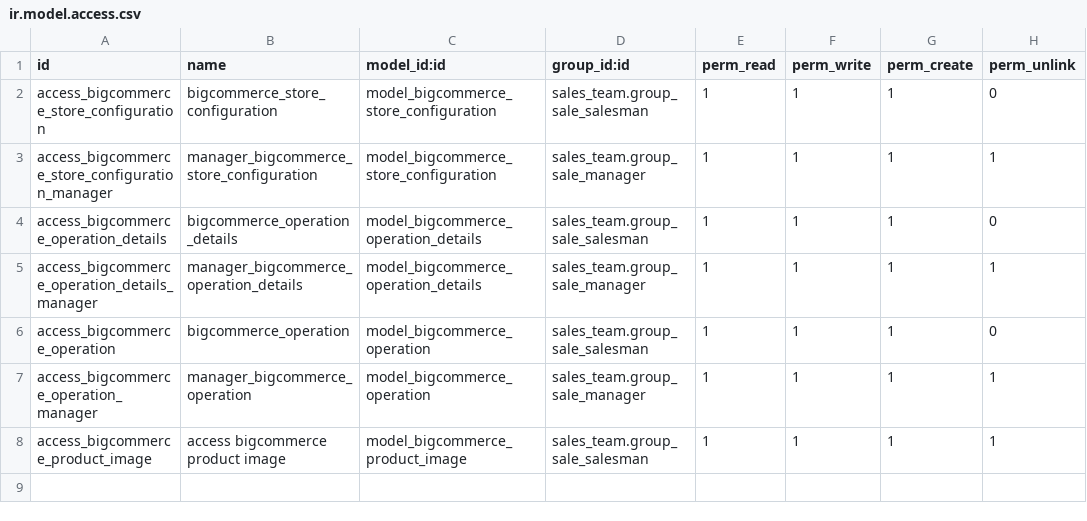
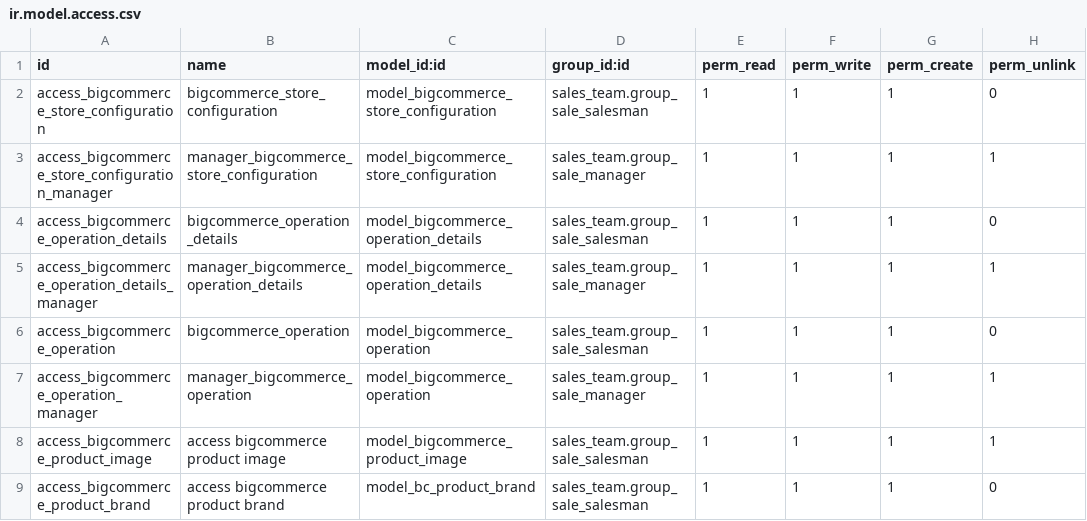
Before and after one commit to Q-Components/qcomponents, a CSV file: bigcommerce_odoo_integration/security/ir.model.access.csv, drawn as a sheet.

Commit message:
[ADD]product Brand and Modification in the import product method

```diff
--- a/bigcommerce_odoo_integration/security/ir.model.access.csv
+++ b/bigcommerce_odoo_integration/security/ir.model.access.csv
@@ -8 +8,2 @@ access_bigcommerce_operation_manager,manager_bigcommerce_operation,model_bigcomm
 access_bigcommerce_product_image,access bigcommerce product image,model_bigcommerce_product_image,sales_team.group_sale_salesman,1,1,1,1
+access_bigcommerce_product_brand,access bigcommerce product brand,model_bc_product_brand,sales_team.group_sale_salesman,1,1,1,0
```
Also changed, not shown: 8 other files.
